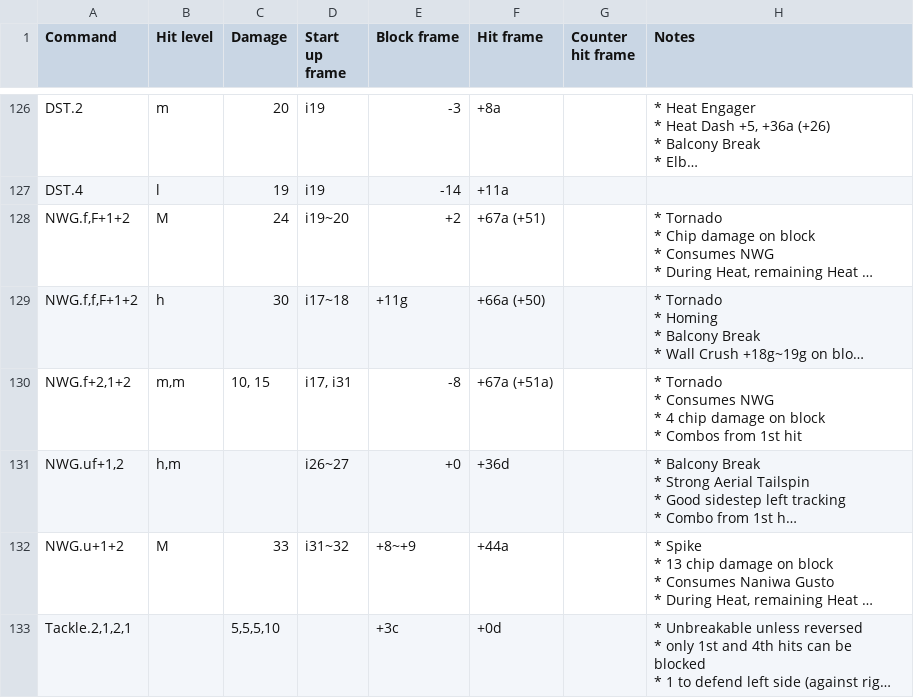
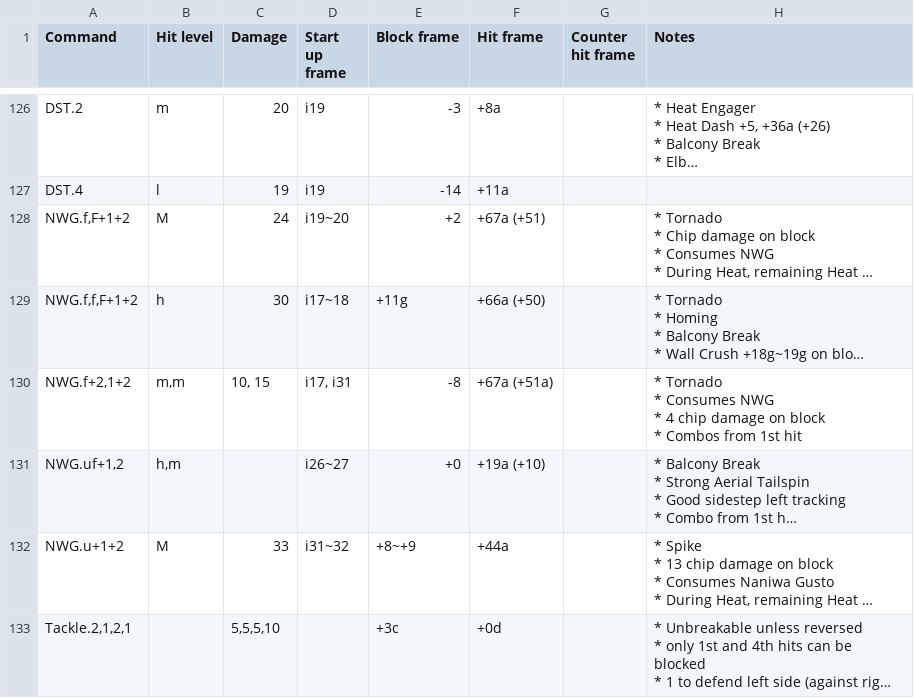
Before and after one commit to pbruvoll/tekkendocs, a CSV file: data/wavuConvertedCsv/asuka/asuka-special.csv, drawn as a sheet; only a part is shown, gaps mark what is left out; long unchanged cells end in …; the diff names each change by its address in the sheet, - before the commit and + after, or states it on an @@ line.

```diff
--- a/data/wavuConvertedCsv/asuka/asuka-special.csv
+++ b/data/wavuConvertedCsv/asuka/asuka-special.csv
-F131 (Hit frame): +36d
+F131 (Hit frame): +19a (+10)
```
Also changed, not shown: data/wavuConvertedCsv/anna/anna-special.csv, data/wavuConvertedCsv/bryan/bryan-special.csv, 35 other files.
